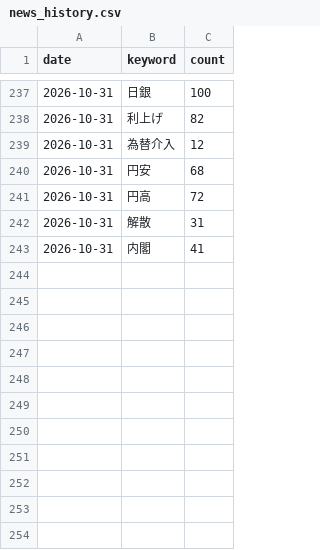
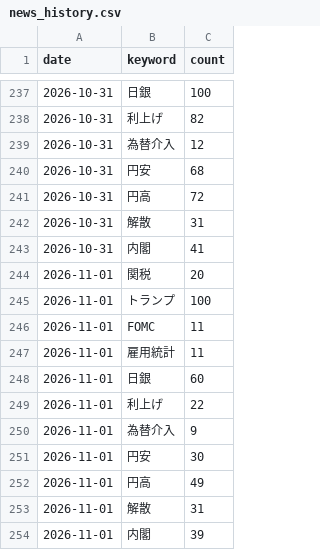
Before and after one commit to mark-dylan-dady/fx-signal-bot, a CSV file: news_history.csv, drawn as a sheet; only a part is shown, gaps mark what is left out.

```diff
--- a/news_history.csv
+++ b/news_history.csv
@@ -243 +243,12 @@ date,keyword,count
 2026-10-31,内閣,41
+2026-11-01,関税,20
+2026-11-01,トランプ,100
+2026-11-01,FOMC,11
+2026-11-01,雇用統計,11
+2026-11-01,日銀,60
+2026-11-01,利上げ,22
+2026-11-01,為替介入,9
+2026-11-01,円安,30
+2026-11-01,円高,49
+2026-11-01,解散,31
+2026-11-01,内閣,39
```
